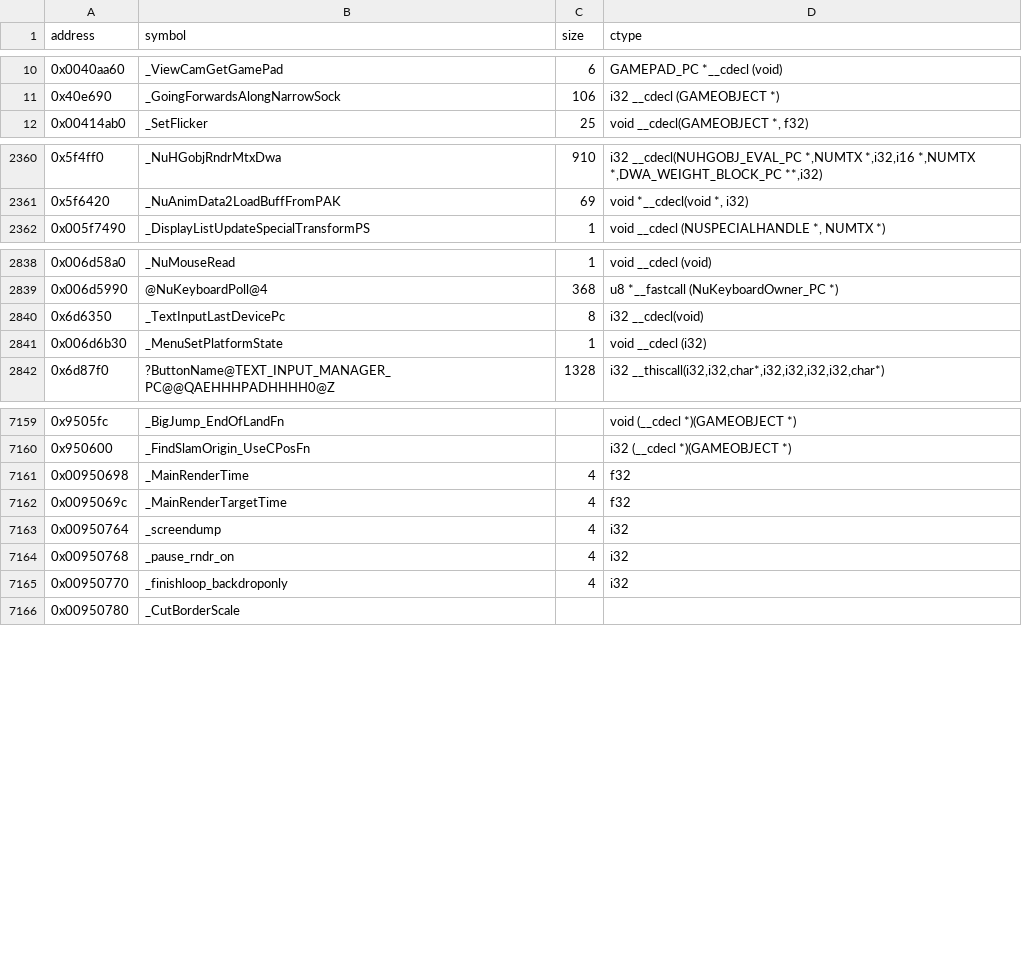
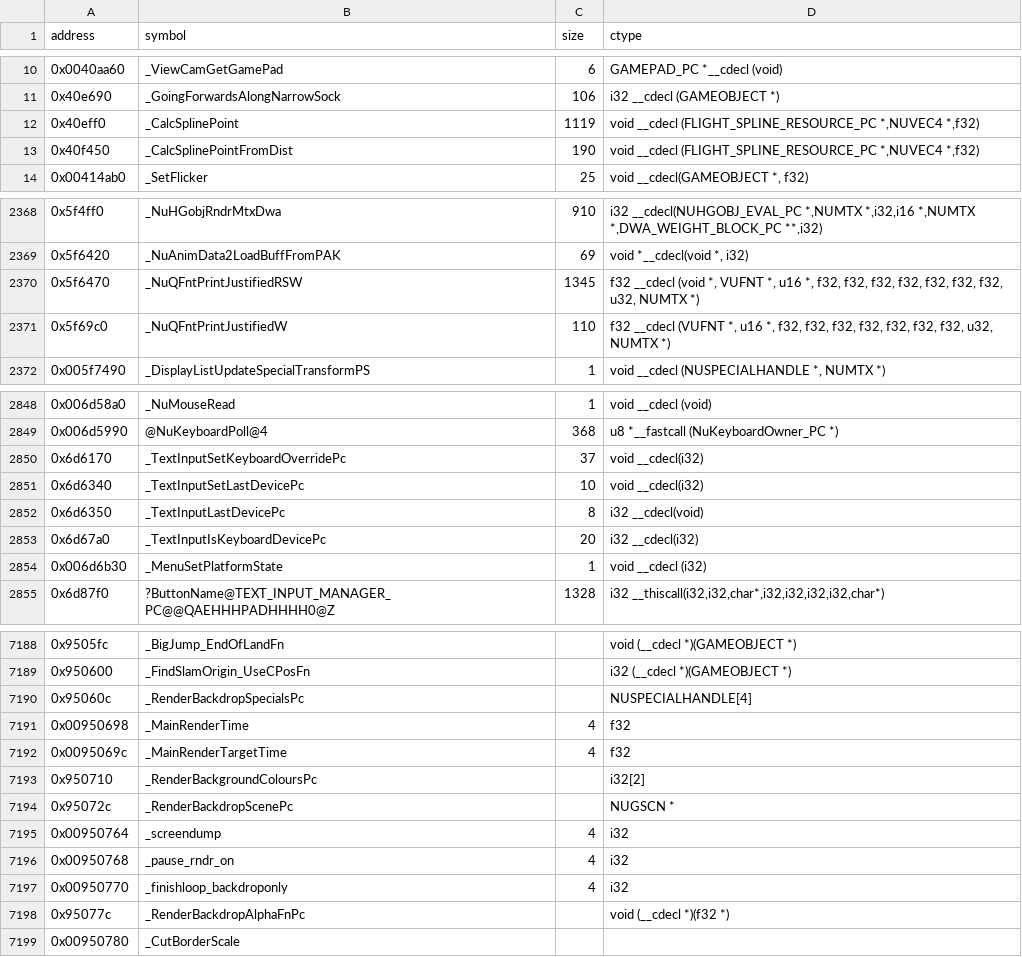
Before and after one commit to opensagadev/saga-pc, a CSV file: config/symbols.csv, drawn as a sheet; only a part is shown, gaps mark what is left out; the diff covers the shown part only.

```diff
--- a/config/symbols.csv
+++ b/config/symbols.csv
@@ -11,2 +11,4 @@ address    , symbol                                                         , si
 0x40e690   , _GoingForwardsAlongNarrowSock                                  , 106   , i32 __cdecl (GAMEOBJECT *)
+0x40eff0,_CalcSplinePoint,1119,"void __cdecl (FLIGHT_SPLINE_RESOURCE_PC *,NUVEC4 *,f32)"
+0x40f450,_CalcSplinePointFromDist,190,"void __cdecl (FLIGHT_SPLINE_RESOURCE_PC *,NUVEC4 *,f32)"
 0x00414ab0,_SetFlicker,25,"void __cdecl(GAMEOBJECT *, f32)"
@@ -2361,2 +2369,4 @@ address    , symbol                                                         , si
 0x5f6420,_NuAnimData2LoadBuffFromPAK,69,"void *__cdecl(void *, i32)"
+0x5f6470,_NuQFntPrintJustifiedRSW,1345,"f32 __cdecl (void *, VUFNT *, u16 *, f32, f32, f32, f32, f32, f32, f32, u32, NUMTX *)"
+0x5f69c0,_NuQFntPrintJustifiedW,110,"f32 __cdecl (VUFNT *, u16 *, f32, f32, f32, f32, f32, f32, f32, u32, NUMTX *)"
 0x005f7490 , _DisplayListUpdateSpecialTransformPS                           , 1     , "void __cdecl (NUSPECIALHANDLE *, NUMTX *)"
@@ -2839,3 +2849,6 @@ address    , symbol                                                         , si
 0x006d5990 , @NuKeyboardPoll@4                                              , 368   , u8 *__fastcall (NuKeyboardOwner_PC *)
+0x6d6170,_TextInputSetKeyboardOverridePc,37,void __cdecl(i32)
+0x6d6340,_TextInputSetLastDevicePc,10,void __cdecl(i32)
 0x6d6350,_TextInputLastDevicePc,8,i32 __cdecl(void)
+0x6d67a0,_TextInputIsKeyboardDevicePc,20,i32 __cdecl(i32)
 0x006d6b30 , _MenuSetPlatformState                                          , 1     , void __cdecl (i32)
@@ -7160,4 +7189,7 @@ address    , symbol                                                         , si
 0x950600,_FindSlamOrigin_UseCPosFn,,i32 (__cdecl *)(GAMEOBJECT *)
+0x95060c,_RenderBackdropSpecialsPc,,NUSPECIALHANDLE[4]
 0x00950698 , _MainRenderTime                                                , 4     , f32
 0x0095069c , _MainRenderTargetTime                                          , 4     , f32
+0x950710,_RenderBackgroundColoursPc,,i32[2]
+0x95072c,_RenderBackdropScenePc,,NUGSCN *
 0x00950764 , _screendump                                                    , 4     , i32
@@ -7165,2 +7197,3 @@ address    , symbol                                                         , si
 0x00950770 , _finishloop_backdroponly                                       , 4     , i32
+0x95077c,_RenderBackdropAlphaFnPc,,void (__cdecl *)(f32 *)
 0x00950780 , _CutBorderScale                                                ,       ,
```
Also changed, not shown: 23 added rows and 13 edited cells elsewhere in this file, 22 other files.
